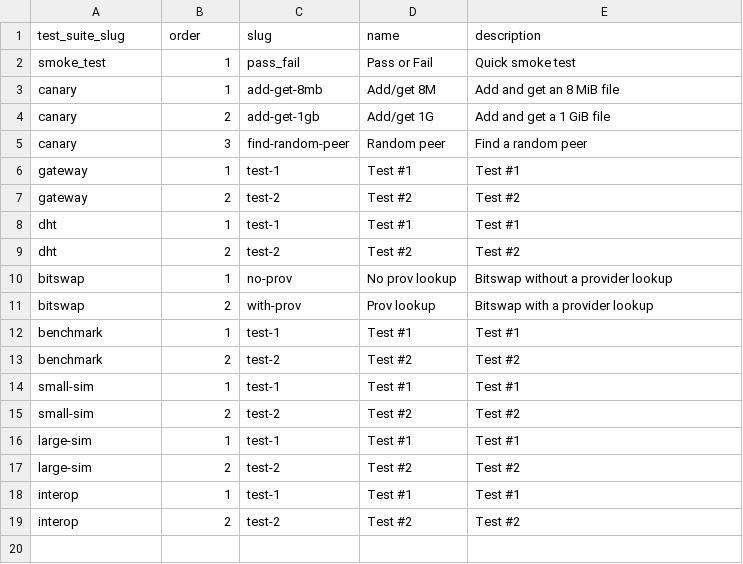
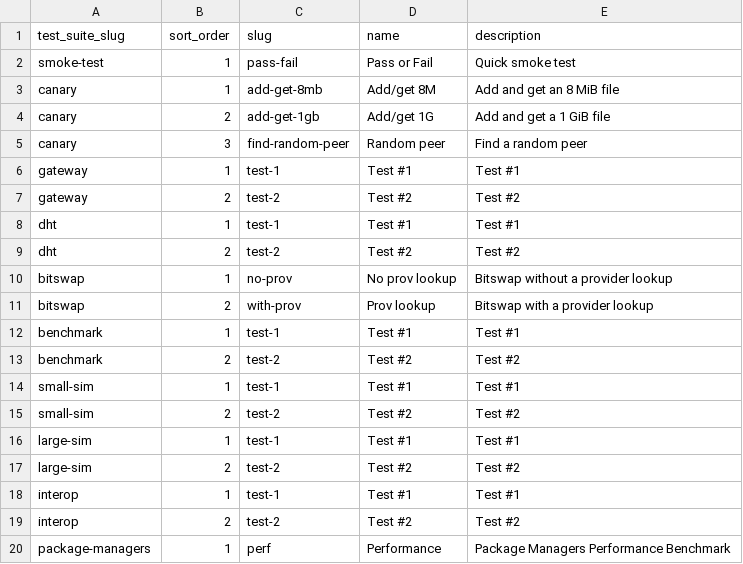
Before and after one commit to jimpick/testlab-dashboard-mock, a CSV file: csv/test.csv, drawn as a sheet.

```diff
--- a/csv/test.csv
+++ b/csv/test.csv
@@ -1,3 +1,3 @@
-test_suite_slug,order,slug,name,description
-smoke_test,1,pass_fail,Pass or Fail,Quick smoke test
+test_suite_slug,sort_order,slug,name,description
+smoke-test,1,pass-fail,Pass or Fail,Quick smoke test
 canary,1,add-get-8mb,Add/get 8M,Add and get an 8 MiB file
@@ -19 +19,2 @@ interop,1,test-1,Test #1,Test #1
 interop,2,test-2,Test #2,Test #2
+package-managers,1,perf,Performance,Package Managers Performance Benchmark
```
Also changed, not shown: csv/metric.csv, csv/test_suite.csv, 3 other files.
